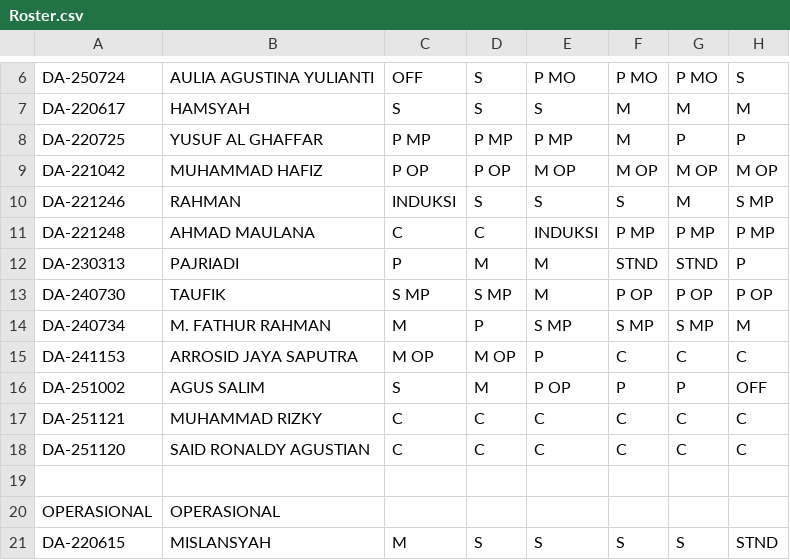
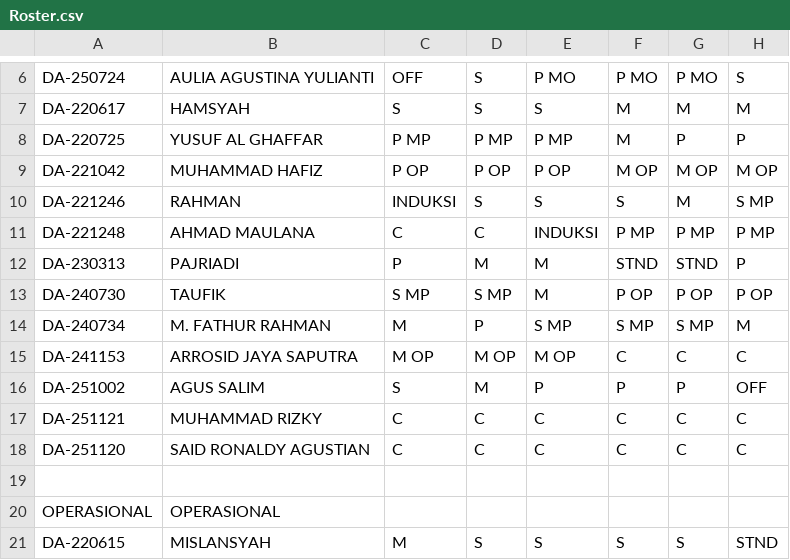
Before and after one commit to martbib1-crypto/roster-ppa-mart, a CSV file: Roster.csv, drawn as a sheet; only a part is shown, gaps mark what is left out; the diff names each change by its address in the sheet, - before the commit and + after, or states it on an @@ line.

Commit message:
Add files via upload

```diff
--- a/Roster.csv
+++ b/Roster.csv
-E9: M OP
+E9: P OP
-E15: P
+E15: M OP
-E16: P OP
+E16: P
```
